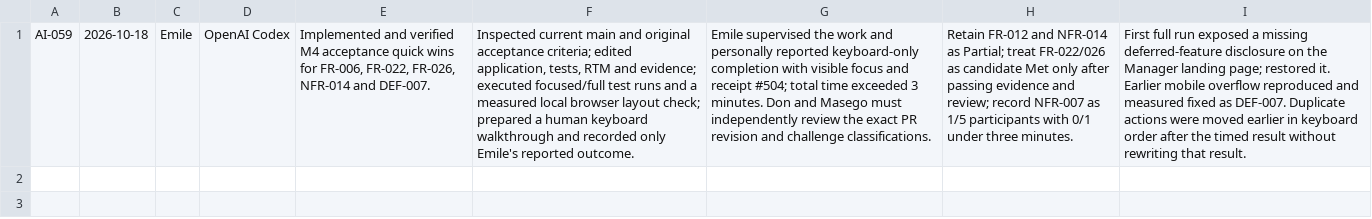
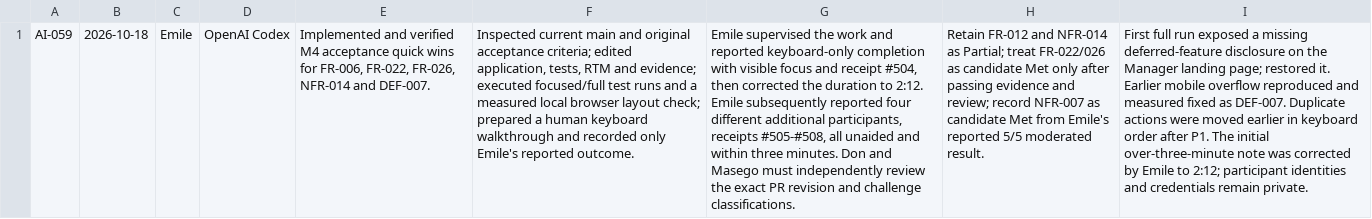
Before and after one commit to DonLukus/Civic-connect, a CSV file: docs/governance/ai-usage/AI-059.csv, drawn as a sheet; the diff names each change by its address in the sheet, - before the commit and + after, or states it on an @@ line.

```diff
--- a/docs/governance/ai-usage/AI-059.csv
+++ b/docs/governance/ai-usage/AI-059.csv
-G1: …work and personally reported keyboard-only completion with visible focus and receipt #504; total time exceeded 3 minutes. Don…
+G1: …work and reported keyboard-only completion with visible focus and receipt #504, then corrected the duration to 2:12. Emile subsequently reported four different additional participants, receipts #505-#508, all unaided and within three minutes. Don…
-H1: …NFR-007 as 1/5 participants with 0/1 under three minutes.
+H1: …NFR-007 as candidate Met from Emile's reported 5/5 moderated result.
-I1: …order after the timed result without rewriting that result.
+I1: …order after P1. The initial over-three-minute note was corrected by Emile to 2:12; participant identities and credentials remain private.
```
Also changed, not shown: docs/requirements/RTM.csv, 10 other files.
